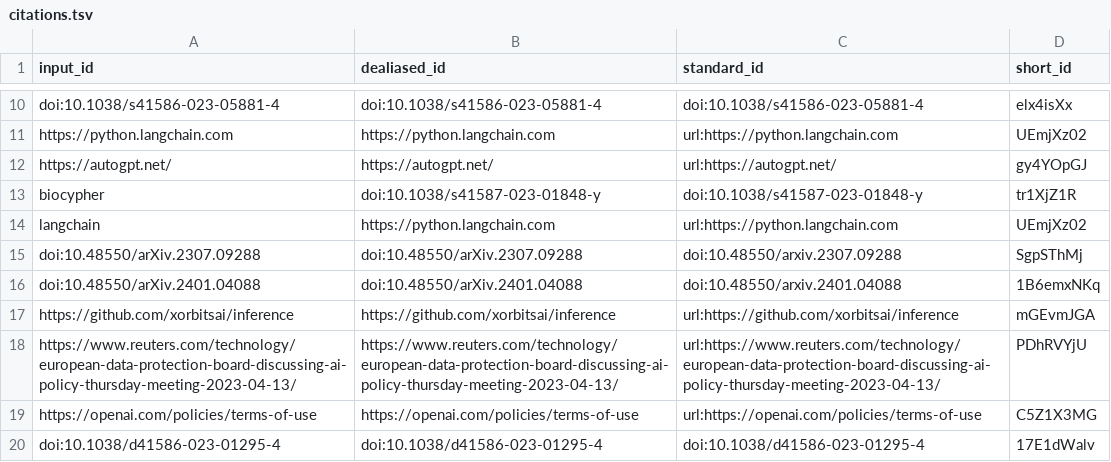
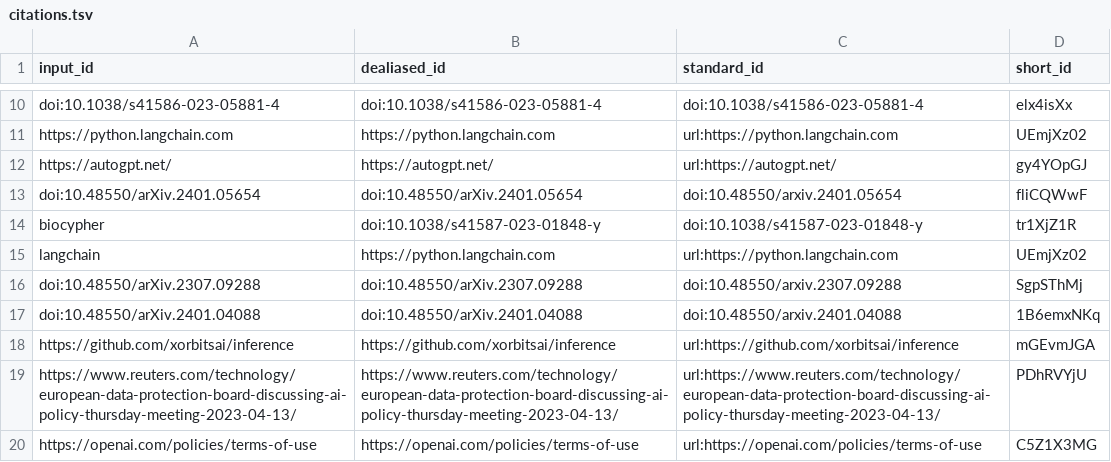
Before and after one commit to biocypher/biochatter-paper, a TSV file: citations.tsv, drawn as a sheet; only a part is shown, gaps mark what is left out; the shorter side is filled out with more unchanged rows; the diff names each change by its address in the sheet, - before the commit and + after, or states it on an @@ line.

```diff
--- a/citations.tsv
+++ b/citations.tsv
+row 13: doi:10.48550/arXiv.2401.05654 | doi:10.48550/arXiv.2401.05654 | doi:10.48550/arxiv.2401.05654 | fliCQWwF
```
Also changed, not shown: 8 other files.
